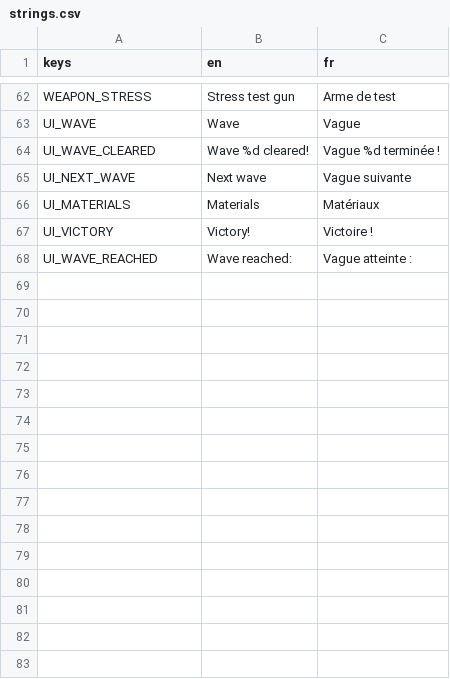
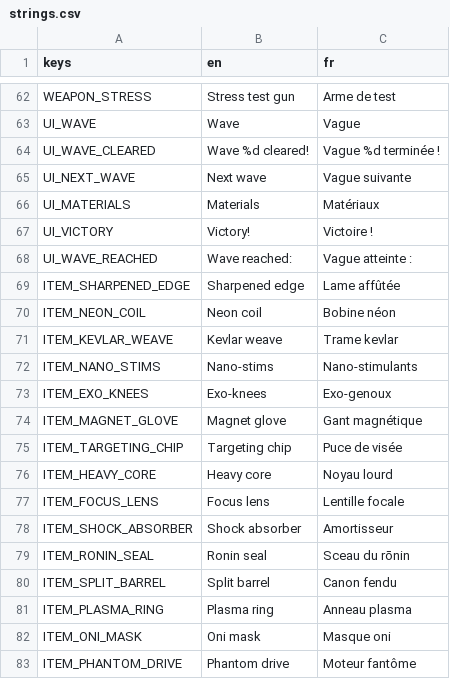
Before and after one commit to Mowgli2000/survivor-game, a CSV file: localization/strings.csv, drawn as a sheet; only a part is shown, gaps mark what is left out; the diff names each change by its address in the sheet, - before the commit and + after, or states it on an @@ line.

```diff
--- a/localization/strings.csv
+++ b/localization/strings.csv
+row 69: ITEM_SHARPENED_EDGE | Sharpened edge | Lame affûtée
+row 70: ITEM_NEON_COIL | Neon coil | Bobine néon
+row 71: ITEM_KEVLAR_WEAVE | Kevlar weave | Trame kevlar
+row 72: ITEM_NANO_STIMS | Nano-stims | Nano-stimulants
+row 73: ITEM_EXO_KNEES | Exo-knees | Exo-genoux
+row 74: ITEM_MAGNET_GLOVE | Magnet glove | Gant magnétique
+row 75: ITEM_TARGETING_CHIP | Targeting chip | Puce de visée
+row 76: ITEM_HEAVY_CORE | Heavy core | Noyau lourd
+row 77: ITEM_FOCUS_LENS | Focus lens | Lentille focale
+row 78: ITEM_SHOCK_ABSORBER | Shock absorber | Amortisseur
+row 79: ITEM_RONIN_SEAL | Ronin seal | Sceau du rōnin
+row 80: ITEM_SPLIT_BARREL | Split barrel | Canon fendu
+row 81: ITEM_PLASMA_RING | Plasma ring | Anneau plasma
+row 82: ITEM_ONI_MASK | Oni mask | Masque oni
+row 83: ITEM_PHANTOM_DRIVE | Phantom drive | Moteur fantôme
```
Also changed, not shown: 25 other files.
